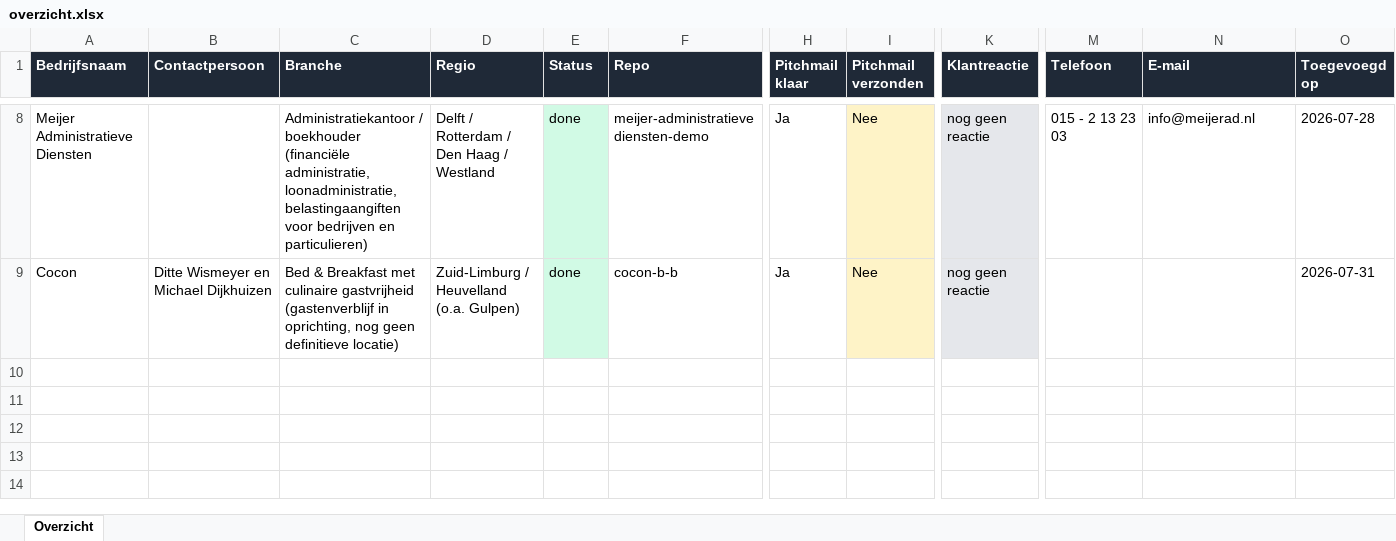
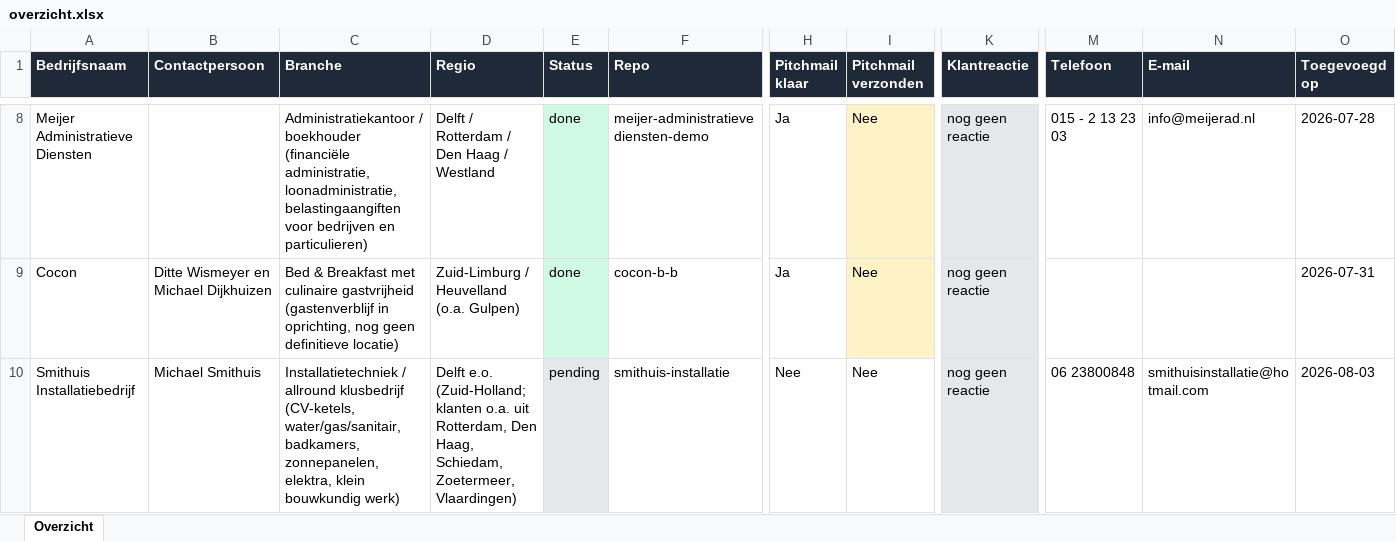
Before and after one commit to svanwijksolutions/demo-site-queue, an Excel workbook: overzicht.xlsx, sheet Overzicht, drawn as a sheet; only a part is shown, gaps mark what is left out; values as stored, in another font and other column widths than the file's, no borders; table styles not drawn; rows hold the shown columns only; the diff names each change by its address in the sheet, - before the commit and + after, or states it on an @@ line.

```diff
--- a/overzicht.xlsx (sheet Overzicht)
+++ b/overzicht.xlsx (sheet Overzicht)
+row 10: Smithuis Installatiebedrijf | Michael Smithuis | Installatietechniek / allround klusbedrijf (CV-ketels, water/gas/sanitair, badkamers, zonnepanelen, elektra, klein bouwkundig werk) | Delft e.o. (Zuid-Holland; klanten o.a. uit Rotterdam, Den Haag, Schiedam, Zoetermeer, Vlaardingen) | pending | smithuis-installatie | Nee | Nee | nog geen reactie | 06 23800848 | smithuisinstallatie@hotmail.com | 2026-08-03
```
Also changed, not shown: 42 other files.
